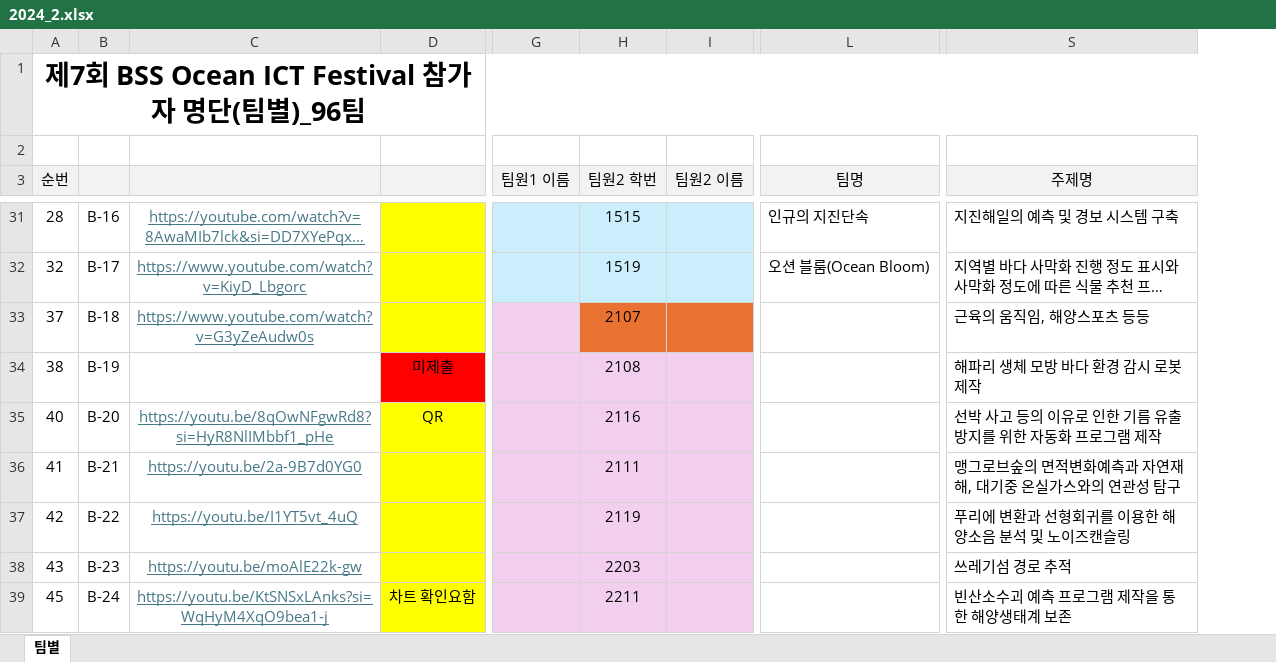
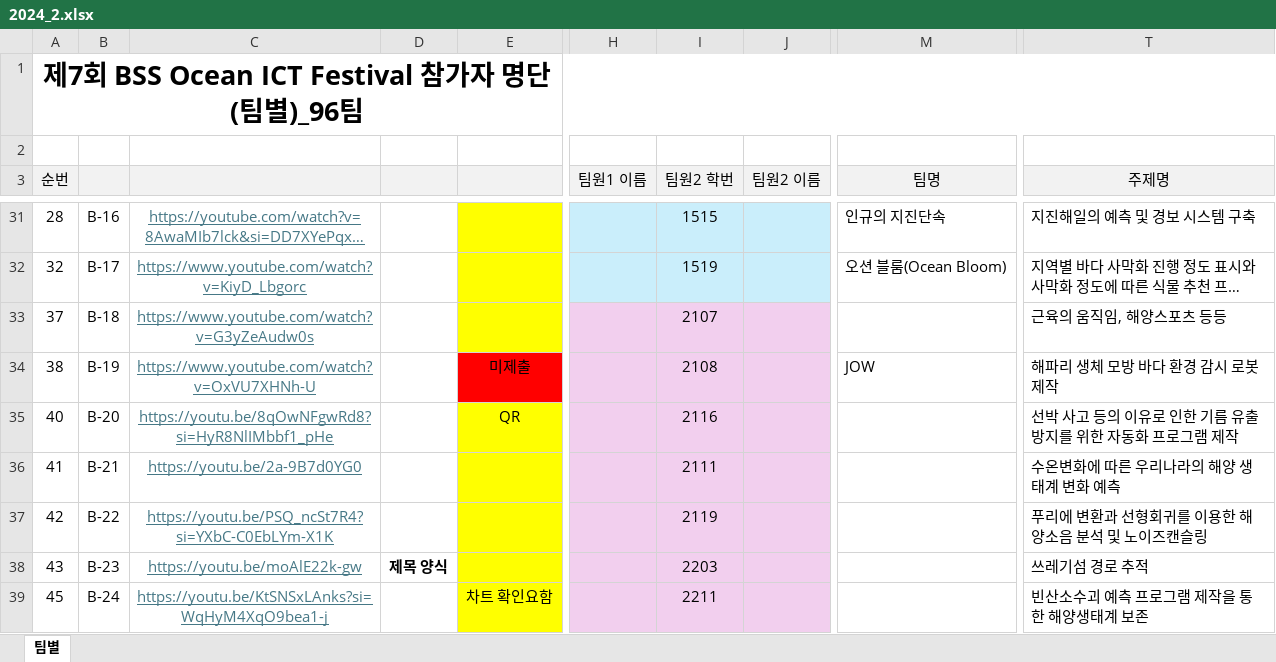
Before and after one commit to hwan809/Ocean-ChatBot, an Excel workbook: data/2024_2.xlsx, sheet 팀별, drawn as a sheet; only a part is shown, gaps mark what is left out; long unchanged cells end in …; values as stored, in another font and other column widths than the file's, no borders; conditional formats not drawn; addresses are those after the commit; the diff covers the shown part only; the diff names each change by its address in the sheet, - before the commit and + after, or states it on an @@ line.

```diff
--- a/data/2024_2.xlsx (sheet 팀별)
+++ b/data/2024_2.xlsx (sheet 팀별)
+column D, row 38: 제목 양식
-I33:J33 fill: #E97132
+I33:J33 fill: #F2CFEE
-C34: (empty)
+C34: https://www.youtube.com/watch?v=OxVU7XHNh-U
-M34 (팀명): (empty)
+M34 (팀명): JOW
-T36 (주제명): 맹그로브숲의 면적변화예측과 자연재해, 대기중 온실가스와의 연관성 탐구
+T36 (주제명): 수온변화에 따른 우리나라의 해양 생태계 변화 예측
-C37: https://youtu.be/I1YT5vt_4uQ
+C37: https://youtu.be/PSQ_ncSt7R4?si=YXbC-C0EbLYm-X1K
```
Also changed, not shown: 48 edited cells and cell formats elsewhere in this sheet, formulas that keep their value, 4 other files.
